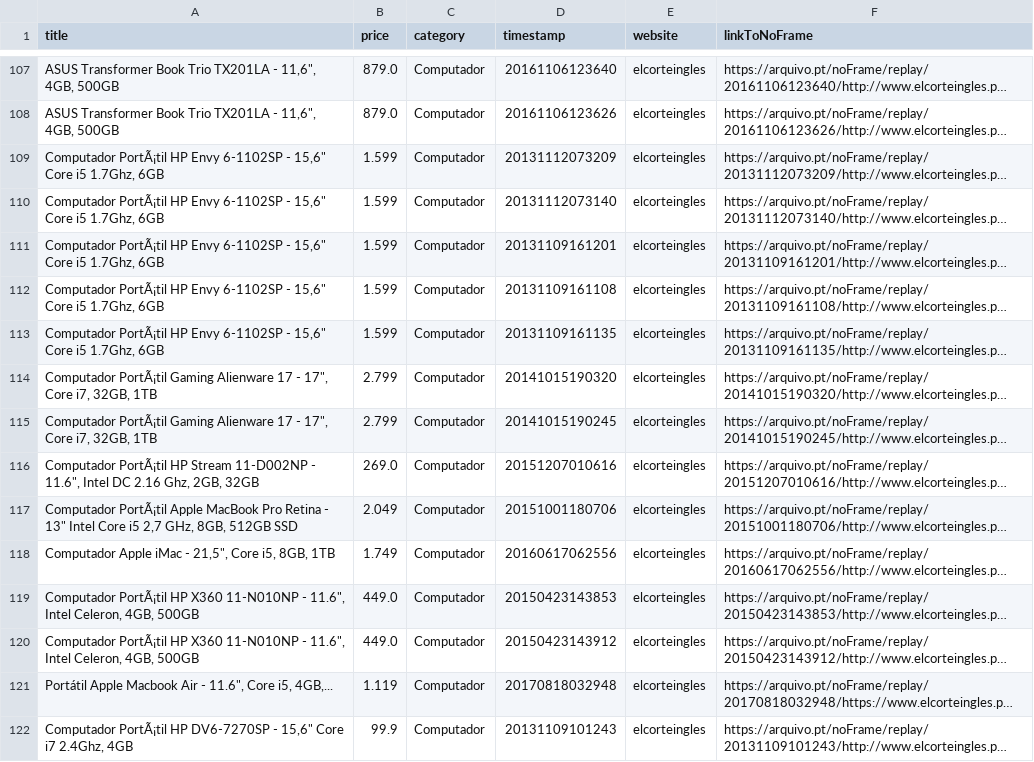
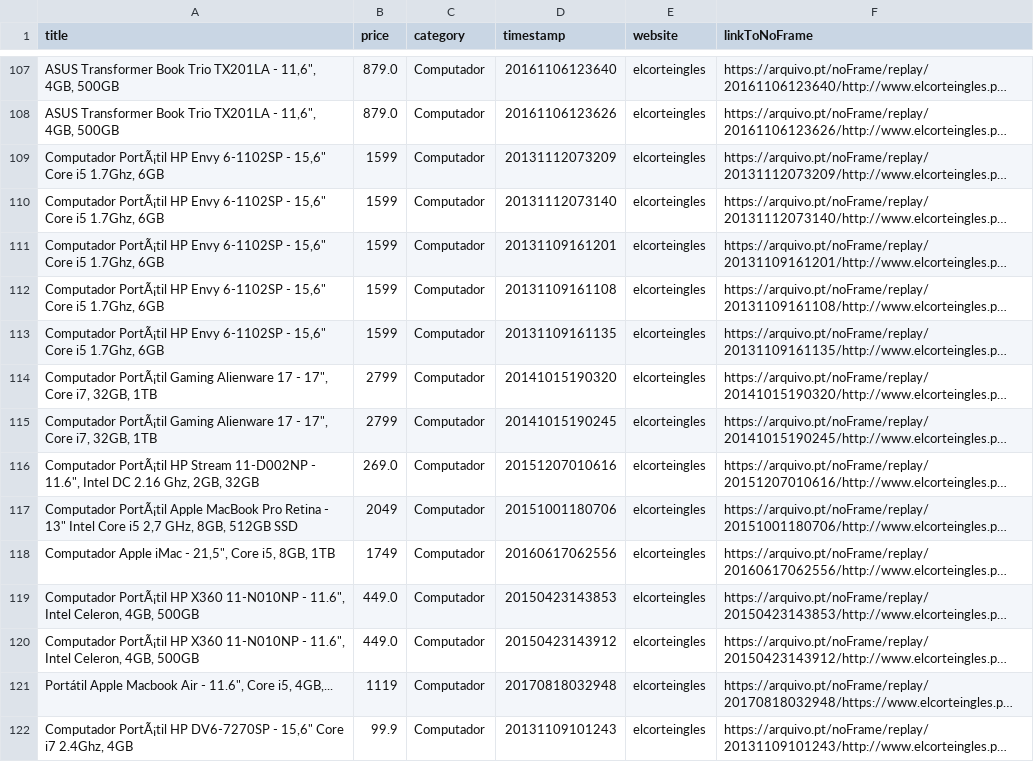
Before and after one commit to caridade1706/ED_Project, a CSV file: Final/scraped_www_elcorteingles_pt_Computador.csv, drawn as a sheet; only a part is shown, gaps mark what is left out; long unchanged cells end in …; the diff covers the shown part only; the diff names each change by its address in the sheet, - before the commit and + after, or states it on an @@ line.

```diff
--- a/Final/scraped_www_elcorteingles_pt_Computador.csv
+++ b/Final/scraped_www_elcorteingles_pt_Computador.csv
-B109:B113 (price): 1.599
+B109:B113 (price): 1599
-B114:B115 (price): 2.799
+B114:B115 (price): 2799
-B117 (price): 2.049
+B117 (price): 2049
-B118 (price): 1.749
+B118 (price): 1749
-B121 (price): 1.119
+B121 (price): 1119
```
Also changed, not shown: 60 edited cells elsewhere in this file, Final/scraped_mediamarkt_pt_Computadores.csv, Final/scraped_www_elcorteingles_pt_Portáteis.csv, 12 other files.
